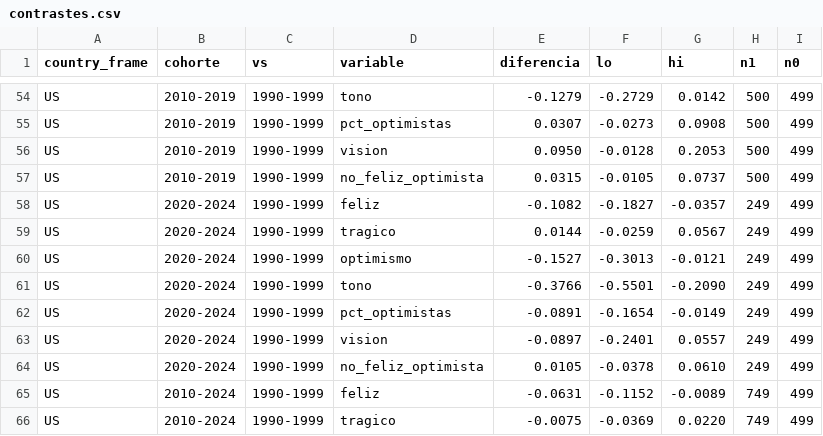
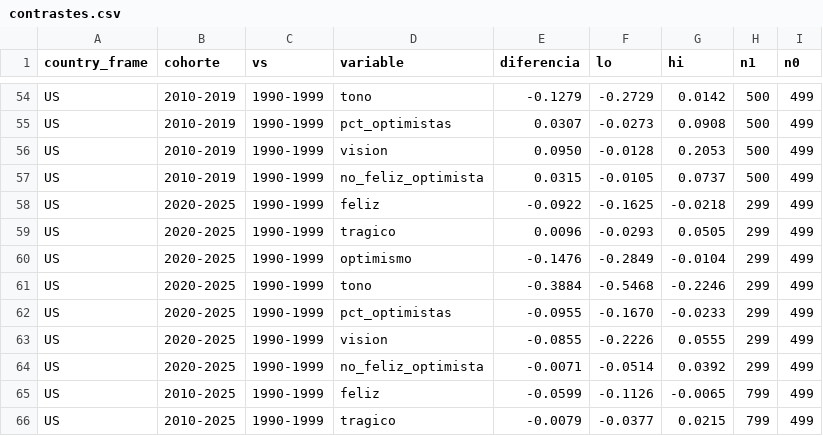
Before and after one commit to victoriano/happyend, a CSV file: reports/tables/v2/contrastes.csv, drawn as a sheet; only a part is shown, gaps mark what is left out; the diff covers the shown part only.

```diff
--- a/reports/tables/v2/contrastes.csv
+++ b/reports/tables/v2/contrastes.csv
@@ -57,10 +57,10 @@ US,2010-2019,1990-1999,vision,0.0950,-0.0128,0.2053,500,499
 US,2010-2019,1990-1999,no_feliz_optimista,0.0315,-0.0105,0.0737,500,499
-US,2020-2024,1990-1999,feliz,-0.1082,-0.1827,-0.0357,249,499
-US,2020-2024,1990-1999,tragico,0.0144,-0.0259,0.0567,249,499
-US,2020-2024,1990-1999,optimismo,-0.1527,-0.3013,-0.0121,249,499
-US,2020-2024,1990-1999,tono,-0.3766,-0.5501,-0.2090,249,499
-US,2020-2024,1990-1999,pct_optimistas,-0.0891,-0.1654,-0.0149,249,499
-US,2020-2024,1990-1999,vision,-0.0897,-0.2401,0.0557,249,499
-US,2020-2024,1990-1999,no_feliz_optimista,0.0105,-0.0378,0.0610,249,499
-US,2010-2024,1990-1999,feliz,-0.0631,-0.1152,-0.0089,749,499
-US,2010-2024,1990-1999,tragico,-0.0075,-0.0369,0.0220,749,499
+US,2020-2025,1990-1999,feliz,-0.0922,-0.1625,-0.0218,299,499
+US,2020-2025,1990-1999,tragico,0.0096,-0.0293,0.0505,299,499
+US,2020-2025,1990-1999,optimismo,-0.1476,-0.2849,-0.0104,299,499
+US,2020-2025,1990-1999,tono,-0.3884,-0.5468,-0.2246,299,499
+US,2020-2025,1990-1999,pct_optimistas,-0.0955,-0.1670,-0.0233,299,499
+US,2020-2025,1990-1999,vision,-0.0855,-0.2226,0.0555,299,499
+US,2020-2025,1990-1999,no_feliz_optimista,-0.0071,-0.0514,0.0392,299,499
+US,2010-2025,1990-1999,feliz,-0.0599,-0.1126,-0.0065,799,499
+US,2010-2025,1990-1999,tragico,-0.0079,-0.0377,0.0215,799,499
```
Also changed, not shown: 95 edited cells elsewhere in this file, reports/tables/v2/ajustados.csv, reports/tables/v2/covariables.csv, 40 other files.
